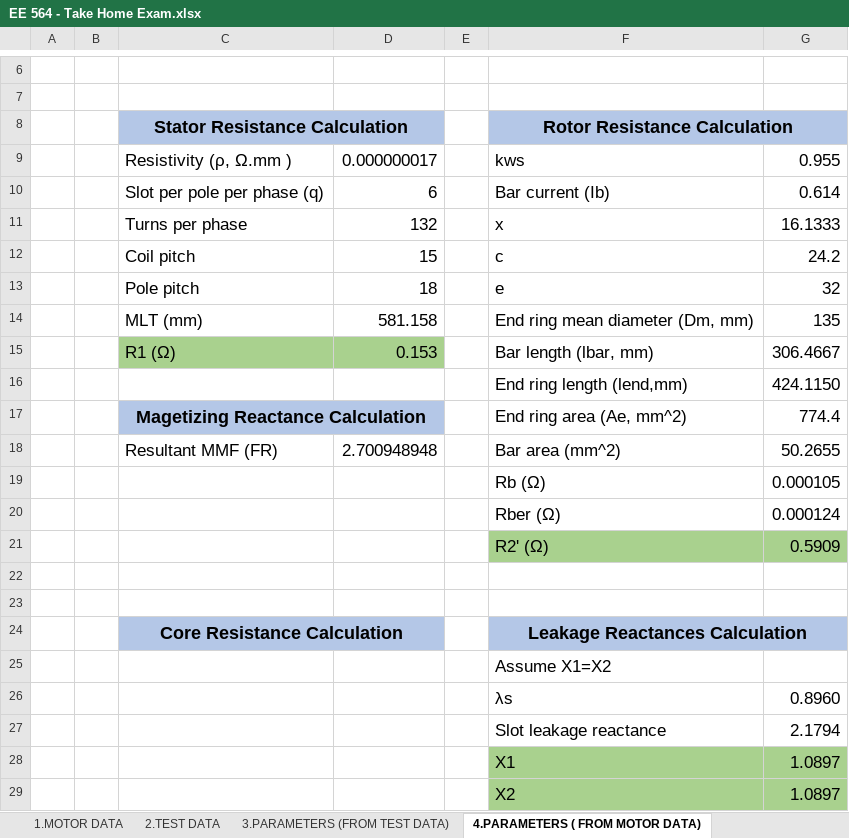
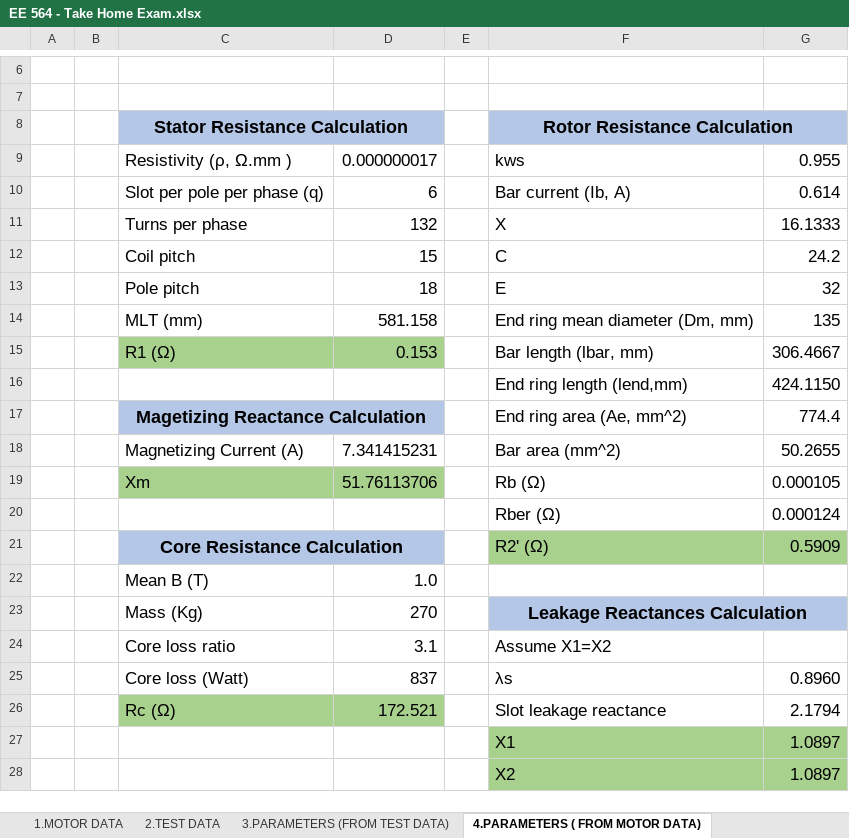
Before and after one commit to eliftplgl/EE564, an Excel workbook: EE 564 - Take Home Exam.xlsx, sheet 4.PARAMETERS ( FROM MOTOR DATA), drawn as a sheet; only a part is shown, gaps mark what is left out; values as stored, in another font and other column widths than the file's, no borders; removed rows and columns are numbered as before the commit, all else as after; the diff names each change by its address in the sheet, - before the commit and + after, or states it on an @@ line.

```diff
--- a/EE 564 - Take Home Exam.xlsx (sheet 4.PARAMETERS ( FROM MOTOR DATA))
+++ b/EE 564 - Take Home Exam.xlsx (sheet 4.PARAMETERS ( FROM MOTOR DATA))
-F10: Bar current (Ib)
+F10: Bar current (Ib, A)
-F11: x
+F11: X
-F12: c
+F12: C
-F13: e
+F13: E
-C18: Resultant MMF (FR)
+C18: Magnetizing Current (A)
-D18: 2.700948948
+D18: 7.341415231
-C19: (empty)
+C19: Xm
-C19:D19 fill: none
+C19:D19 fill: #A9D18E
-D19: (empty)
+D19: 51.76113706
-C21: (empty)
+C21: Core Resistance Calculation
-C21:D21 fill: none
+C21:D21 fill: #B4C7E7
+C21:D21 merged
-row 22: (empty)
+row 22:  |  | Mean B (T) | 1.0
-row 23: (empty)
+row 23:  |  | Mass (Kg) | 270 |  | Leakage Reactances Calculation
-F23:G23 fill: none
+F23:G23 fill: #B4C7E7
+F23:G23 merged
-row 24:  |  | Core Resistance Calculation |  |  | Leakage Reactances Calculation
-row 25:  |  |  |  |  | Assume X1=X2
-row 26:  |  |  |  |  | λs | 0.8960
-row 27:  |  |  |  |  | Slot leakage reactance | 2.1794
+row 24:  |  | Core loss ratio | 3.1 |  | Assume X1=X2
+row 25:  |  | Core loss (Watt) | 837 |  | λs | 0.8960
+row 26:  |  | Rc (Ω) | 172.521 |  | Slot leakage reactance | 2.1794
```
Also changed, not shown: sheet 5.TORQUE & SPEED CHARACTERISTIC, sheet 1.MOTOR DATA, formulas that keep their value.
